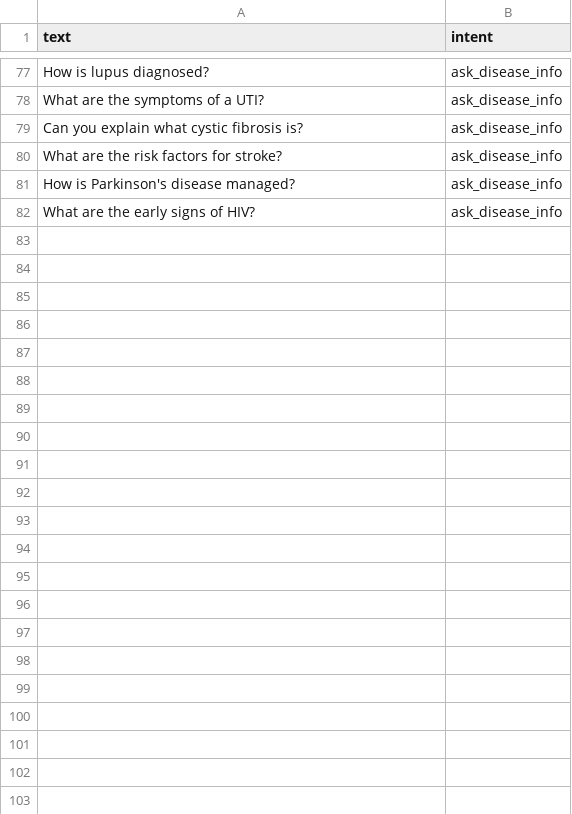
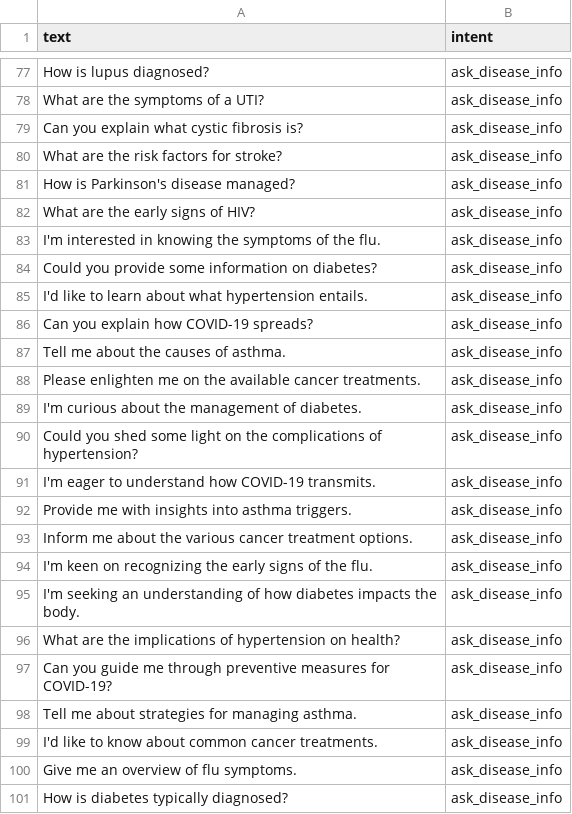
Before and after one commit to PBL7-Healthcare-Application/AI-Healthcare, a CSV file: app/Intent/Ask_disease_info.csv, drawn as a sheet; only a part is shown, gaps mark what is left out; the diff covers the shown part only.

```diff
--- a/app/Intent/Ask_disease_info.csv
+++ b/app/Intent/Ask_disease_info.csv
@@ -82 +82,20 @@ How is Parkinson's disease managed?,ask_disease_info
 What are the early signs of HIV?,ask_disease_info
+I'm interested in knowing the symptoms of the flu.,ask_disease_info
+Could you provide some information on diabetes?,ask_disease_info
+I'd like to learn about what hypertension entails.,ask_disease_info
+Can you explain how COVID-19 spreads?,ask_disease_info
+Tell me about the causes of asthma.,ask_disease_info
+Please enlighten me on the available cancer treatments.,ask_disease_info
+I'm curious about the management of diabetes.,ask_disease_info
+Could you shed some light on the complications of hypertension?,ask_disease_info
+I'm eager to understand how COVID-19 transmits.,ask_disease_info
+Provide me with insights into asthma triggers.,ask_disease_info
+Inform me about the various cancer treatment options.,ask_disease_info
+I'm keen on recognizing the early signs of the flu.,ask_disease_info
+I'm seeking an understanding of how diabetes impacts the body.,ask_disease_info
+What are the implications of hypertension on health?,ask_disease_info
+Can you guide me through preventive measures for COVID-19?,ask_disease_info
+Tell me about strategies for managing asthma.,ask_disease_info
+I'd like to know about common cancer treatments.,ask_disease_info
+Give me an overview of flu symptoms.,ask_disease_info
+How is diabetes typically diagnosed?,ask_disease_info
```
Also changed, not shown: 53 added rows elsewhere in this file, app/Intent/Ask_Advice.csv, 8 other files.
